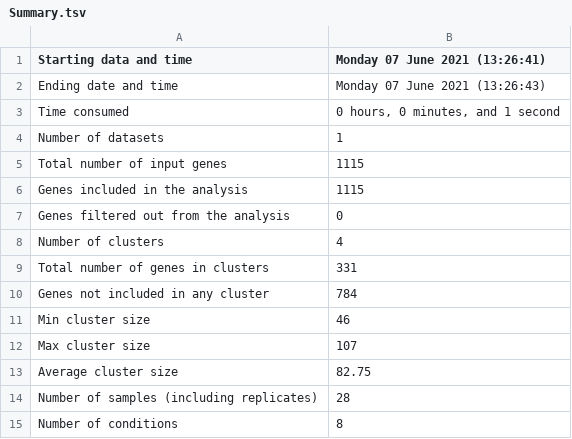
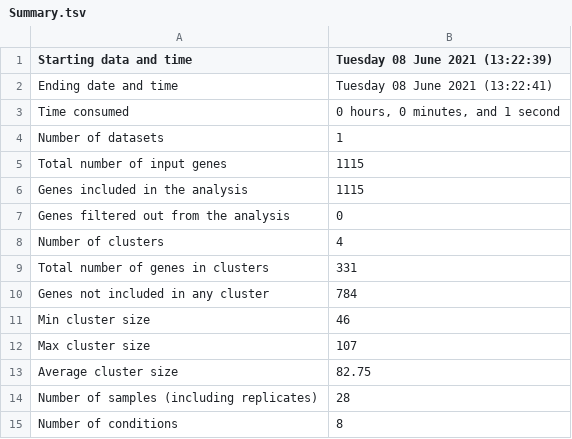
Before and after one commit to Robaina/Dokdonia, a TSV file: Results/CLUSTER_DE_GENES_NOT_ASSIGNED/Summary.tsv, drawn as a sheet.

```diff
--- a/Results/CLUSTER_DE_GENES_NOT_ASSIGNED/Summary.tsv
+++ b/Results/CLUSTER_DE_GENES_NOT_ASSIGNED/Summary.tsv
@@ -1,3 +1,3 @@
-Starting data and time	Monday 07 June 2021 (13:26:41)
-Ending date and time	Monday 07 June 2021 (13:26:43)
+Starting data and time	Tuesday 08 June 2021 (13:22:39)
+Ending date and time	Tuesday 08 June 2021 (13:22:41)
 Time consumed	0 hours, 0 minutes, and 1 second
```
Also changed, not shown: Results/CLUSTER_DE_GENES/Summary.tsv, 22 other files.
